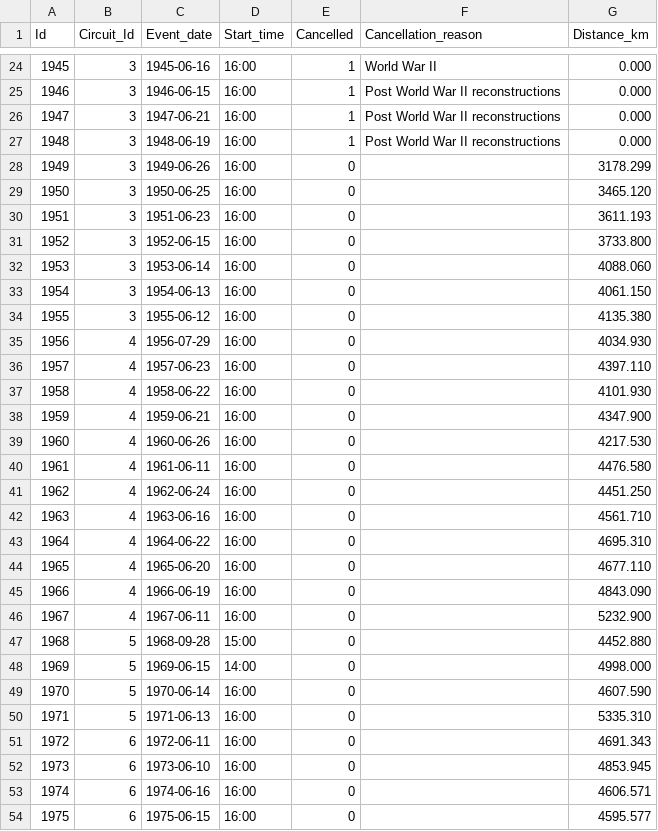
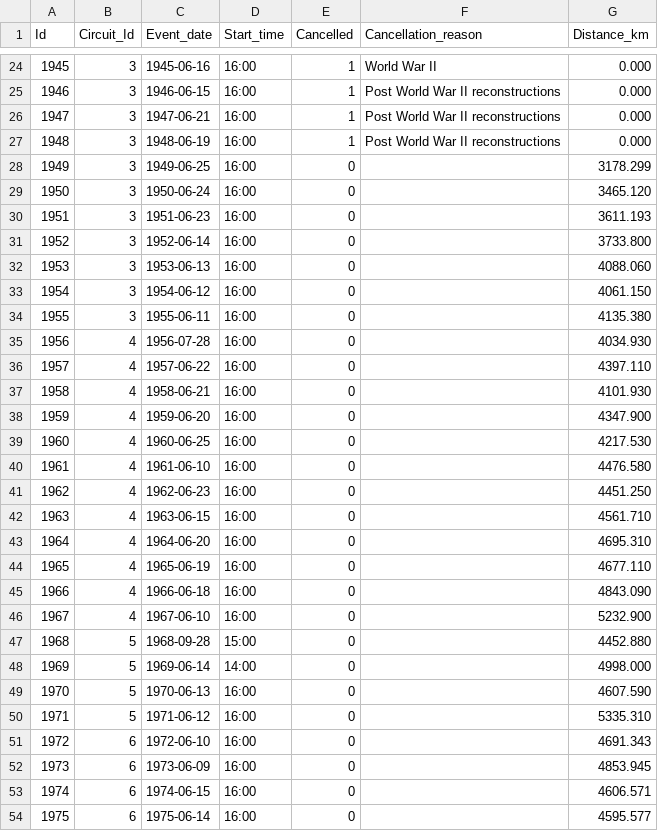
Before and after one commit to gdsotirov/lemans24, a CSV file: db/data/races.csv, drawn as a sheet; only a part is shown, gaps mark what is left out; the diff covers the shown part only.

Commit message:
Correct event start dates and hours

```diff
--- a/db/data/races.csv
+++ b/db/data/races.csv
@@ -27,28 +27,28 @@ Id;Circuit_Id;Event_date;Start_time;Cancelled;Cancellation_reason;Distance_km
 1948;3;1948-06-19;16:00;1;Post World War II reconstructions;0.000
-1949;3;1949-06-26;16:00;0;;3178.299
-1950;3;1950-06-25;16:00;0;;3465.120
+1949;3;1949-06-25;16:00;0;;3178.299
+1950;3;1950-06-24;16:00;0;;3465.120
 1951;3;1951-06-23;16:00;0;;3611.193
-1952;3;1952-06-15;16:00;0;;3733.800
-1953;3;1953-06-14;16:00;0;;4088.060
-1954;3;1954-06-13;16:00;0;;4061.150
-1955;3;1955-06-12;16:00;0;;4135.380
-1956;4;1956-07-29;16:00;0;;4034.930
-1957;4;1957-06-23;16:00;0;;4397.110
-1958;4;1958-06-22;16:00;0;;4101.930
-1959;4;1959-06-21;16:00;0;;4347.900
-1960;4;1960-06-26;16:00;0;;4217.530
-1961;4;1961-06-11;16:00;0;;4476.580
-1962;4;1962-06-24;16:00;0;;4451.250
-1963;4;1963-06-16;16:00;0;;4561.710
-1964;4;1964-06-22;16:00;0;;4695.310
-1965;4;1965-06-20;16:00;0;;4677.110
-1966;4;1966-06-19;16:00;0;;4843.090
-1967;4;1967-06-11;16:00;0;;5232.900
+1952;3;1952-06-14;16:00;0;;3733.800
+1953;3;1953-06-13;16:00;0;;4088.060
+1954;3;1954-06-12;16:00;0;;4061.150
+1955;3;1955-06-11;16:00;0;;4135.380
+1956;4;1956-07-28;16:00;0;;4034.930
+1957;4;1957-06-22;16:00;0;;4397.110
+1958;4;1958-06-21;16:00;0;;4101.930
+1959;4;1959-06-20;16:00;0;;4347.900
+1960;4;1960-06-25;16:00;0;;4217.530
+1961;4;1961-06-10;16:00;0;;4476.580
+1962;4;1962-06-23;16:00;0;;4451.250
+1963;4;1963-06-15;16:00;0;;4561.710
+1964;4;1964-06-20;16:00;0;;4695.310
+1965;4;1965-06-19;16:00;0;;4677.110
+1966;4;1966-06-18;16:00;0;;4843.090
+1967;4;1967-06-10;16:00;0;;5232.900
 1968;5;1968-09-28;15:00;0;;4452.880
-1969;5;1969-06-15;14:00;0;;4998.000
-1970;5;1970-06-14;16:00;0;;4607.590
-1971;5;1971-06-13;16:00;0;;5335.310
-1972;6;1972-06-11;16:00;0;;4691.343
-1973;6;1973-06-10;16:00;0;;4853.945
-1974;6;1974-06-16;16:00;0;;4606.571
-1975;6;1975-06-15;16:00;0;;4595.577
+1969;5;1969-06-14;14:00;0;;4998.000
+1970;5;1970-06-13;16:00;0;;4607.590
+1971;5;1971-06-12;16:00;0;;5335.310
+1972;6;1972-06-10;16:00;0;;4691.343
+1973;6;1973-06-09;16:00;0;;4853.945
+1974;6;1974-06-15;16:00;0;;4606.571
+1975;6;1975-06-14;16:00;0;;4595.577
```
Also changed, not shown: 65 edited cells elsewhere in this file.
